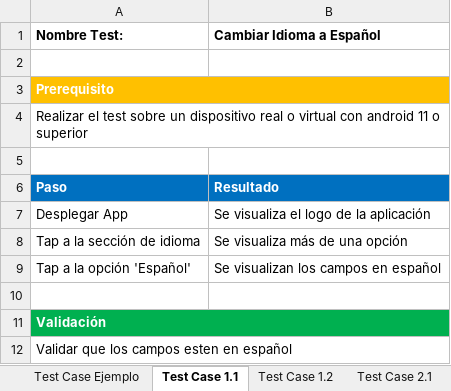
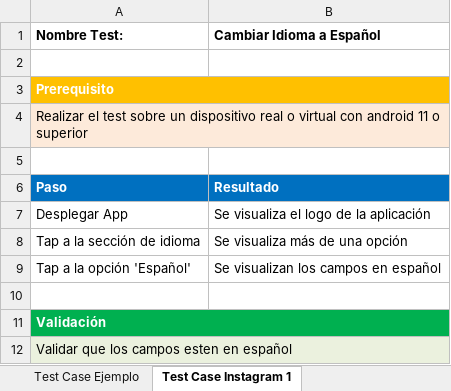
Before and after one commit to CFHLopez/CursoAppium, an Excel workbook: src/main/java/docs/CasosDePrueba.xlsx, sheet Test Case Instagram 1, drawn as a sheet; values as stored, in another font and other column widths than the file's, no borders; the diff names each change by its address in the sheet, - before the commit and + after, or states it on an @@ line.

```diff
--- a/src/main/java/docs/CasosDePrueba.xlsx (sheet Test Case Instagram 1)
+++ b/src/main/java/docs/CasosDePrueba.xlsx (sheet Test Case Instagram 1)
-sheet tab: Test Case 1.1
+sheet tab: Test Case Instagram 1
-A4:B4 fill: none
+A4:B4 fill: #FDEADA
-A12:B12 fill: none
+A12:B12 fill: #EBF1DE
```
Also changed, not shown: sheet Test Case My Agenda 2, sheet Test Case Wikidex 3, sheet Test Case My Agenda 1, sheet Test Case Wikidex 2, sheet Test Case Wikidex 1, sheet Test Case Ejemplo, 1 more sheet, other sheet tabs.
